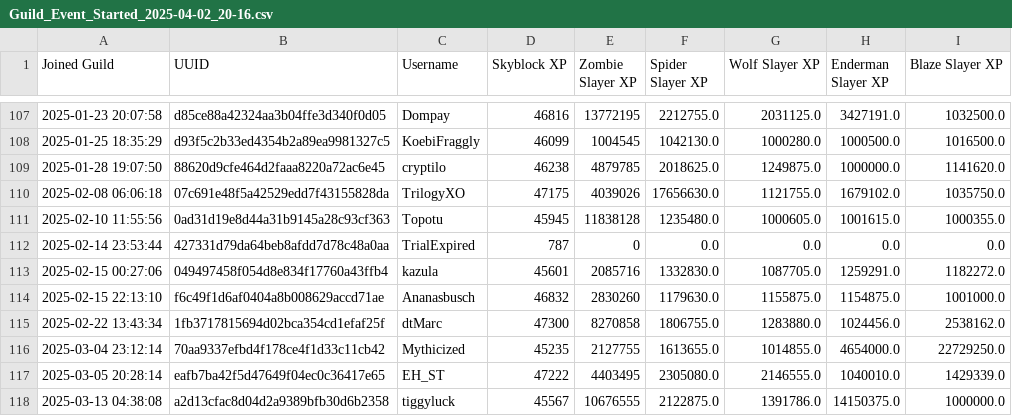
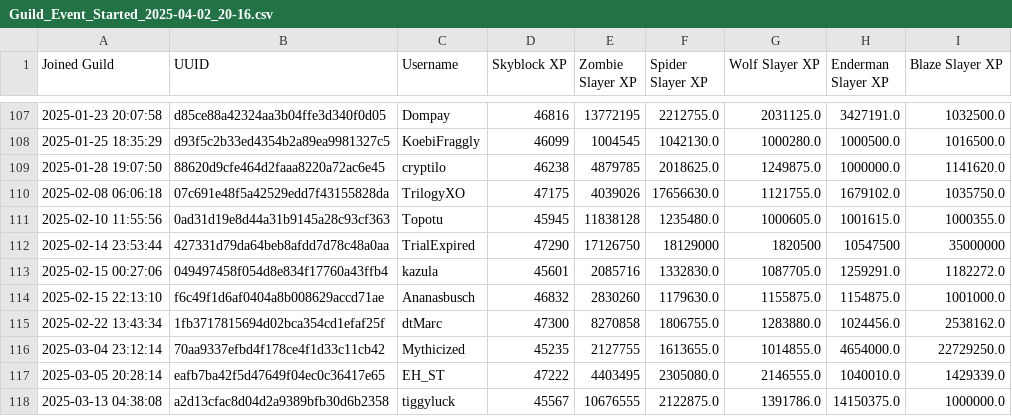
Before and after one commit to Knattekalle/Hypixel_Player_Stats_Website, a CSV file: csv_files/Guild_Event_Started_2025-04-02_20-16.csv, drawn as a sheet; only a part is shown, gaps mark what is left out; the diff covers the shown part only.

```diff
--- a/csv_files/Guild_Event_Started_2025-04-02_20-16.csv
+++ b/csv_files/Guild_Event_Started_2025-04-02_20-16.csv
@@ -111,3 +111,3 @@ Joined Guild,UUID,Username,Skyblock XP,Zombie Slayer XP,Spider Slayer XP,Wolf Sl
 2025-02-10 11:55:56,0ad31d19e8d44a31b9145a28c93cf363,Topotu,45945,11838128,1235480.0,1000605.0,1001615.0,1000355.0
-2025-02-14 23:53:44,427331d79da64beb8afdd7d78c48a0aa,TrialExpired,787,0,0.0,0.0,0.0,0.0
+2025-02-14 23:53:44,427331d79da64beb8afdd7d78c48a0aa,TrialExpired,47290,17126750,18129000,1820500,10547500,35000000
 2025-02-15 00:27:06,049497458f054d8e834f17760a43ffb4,kazula,45601,2085716,1332830.0,1087705.0,1259291.0,1182272.0
```
Also changed, not shown: 30 edited cells elsewhere in this file.
